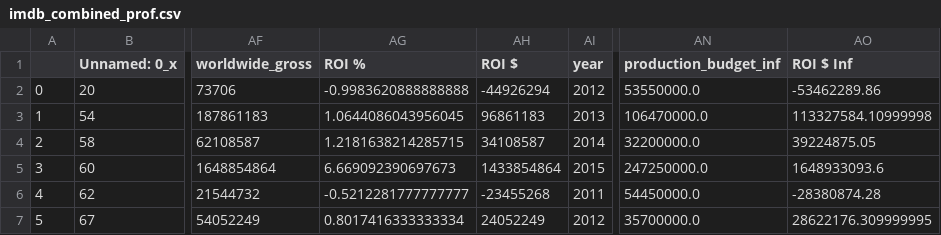
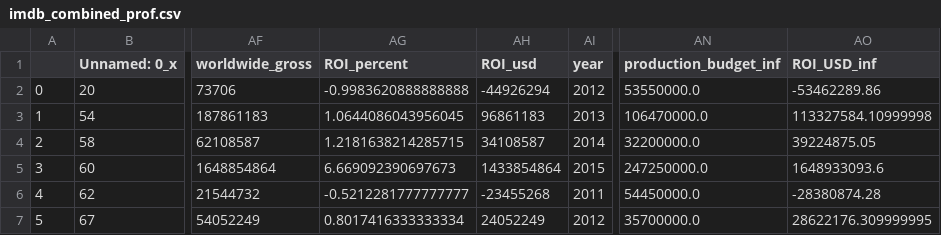
Before and after one commit to Nindorph/MovieAnalysis, a CSV file: imdb_combined_prof.csv, drawn as a sheet; only a part is shown, gaps mark what is left out; the diff names each change by its address in the sheet, - before the commit and + after, or states it on an @@ line.

```diff
--- a/imdb_combined_prof.csv
+++ b/imdb_combined_prof.csv
-AG1: ROI %
+AG1: ROI_percent
-AH1: ROI $
+AH1: ROI_usd
-AO1: ROI $ Inf
+AO1: ROI_USD_inf
```
Also changed, not shown: 6 other files.
